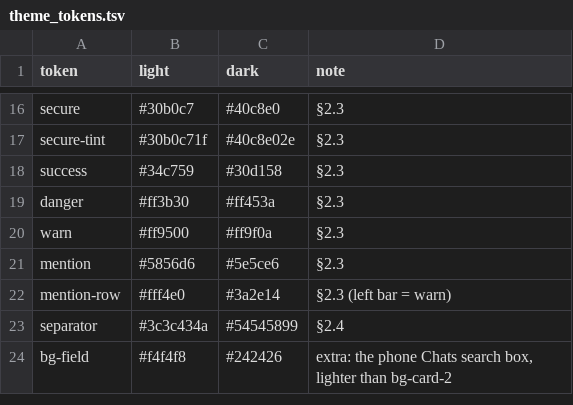
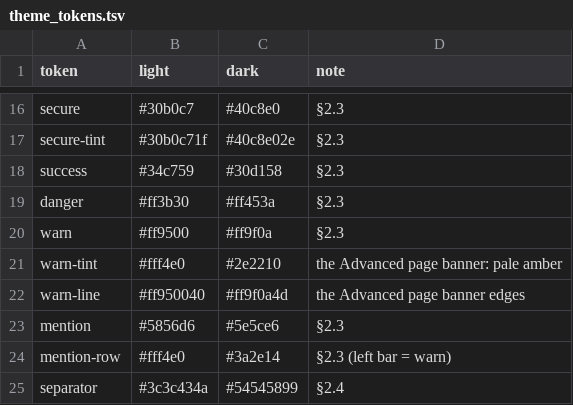
Before and after one commit to people-post/pp-browser, a TSV file: assets/themes/theme_tokens.tsv, drawn as a sheet; only a part is shown, gaps mark what is left out; the shorter side is filled out with more unchanged rows; the diff names each change by its address in the sheet, - before the commit and + after, or states it on an @@ line.

```diff
--- a/assets/themes/theme_tokens.tsv
+++ b/assets/themes/theme_tokens.tsv
+row 21: warn-tint | #fff4e0 | #2e2210 | the Advanced page banner: pale amber
+row 22: warn-line | #ff950040 | #ff9f0a4d | the Advanced page banner edges
```
Also changed, not shown: 19 other files.
